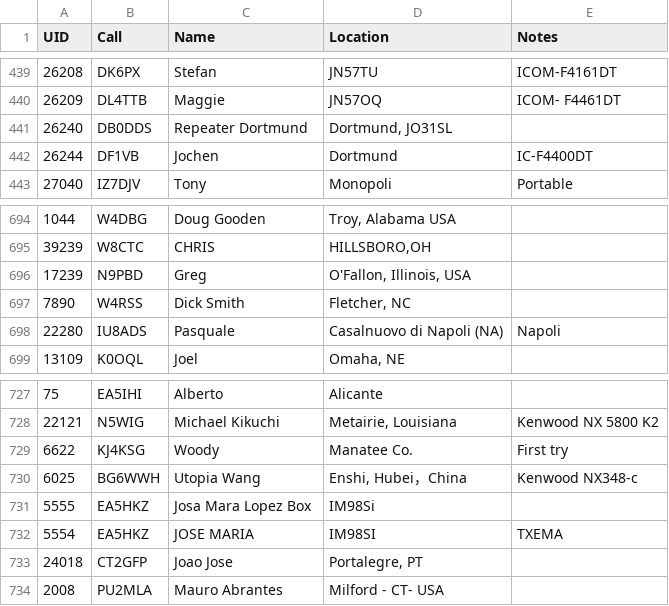
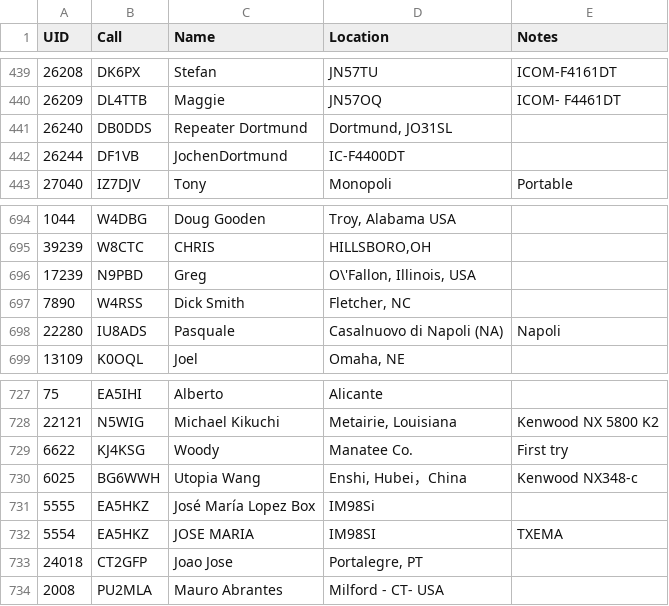
Before and after one commit to g4klx/MMDVMHost, a CSV file: NXDN.csv, drawn as a sheet; only a part is shown, gaps mark what is left out; the diff covers the shown part only.

```diff
--- a/NXDN.csv
+++ b/NXDN.csv
@@ -441,3 +441,3 @@ UID,Call,Name,Location,Notes
 26240,DB0DDS,Repeater Dortmund,"Dortmund, JO31SL",
-26244,DF1VB,Jochen,Dortmund,IC-F4400DT
+26244,DF1VB,JochenDortmund,IC-F4400DT
 27040,IZ7DJV,Tony,Monopoli,Portable
@@ -697,3 +697,3 @@ UID,Call,Name,Location,Notes
 39239,W8CTC,CHRIS,"HILLSBORO,OH",
-17239,N9PBD,Greg,"O'Fallon, Illinois, USA",
+17239,N9PBD,Greg,"O\'Fallon, Illinois, USA",
 7890,W4RSS,Dick Smith,"Fletcher, NC",
@@ -732,3 +732,3 @@ UID,Call,Name,Location,Notes
 6025,BG6WWH,Utopia Wang,"Enshi, Hubei，China",Kenwood NX348-c
-5555,EA5HKZ,Josa Mara Lopez Box,IM98Si,
+5555,EA5HKZ,José María Lopez Box,IM98Si,
 5554,EA5HKZ,JOSE MARIA ,IM98SI,TXEMA
```
Also changed, not shown: 17 added rows and 5 edited cells elsewhere in this file.
